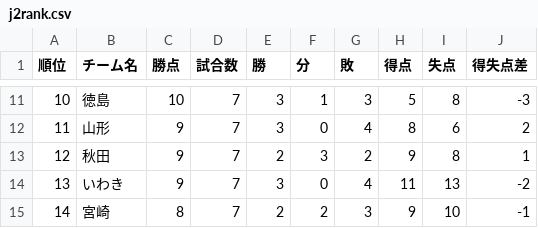
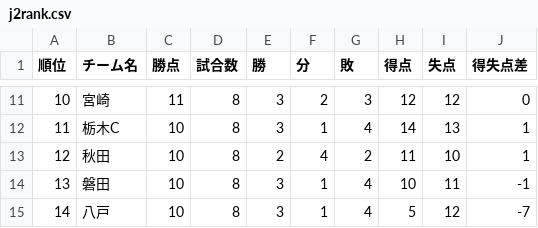
Before and after one commit to jleague-big-club/jleague-big-club, a CSV file: data/j2rank.csv, drawn as a sheet; only a part is shown, gaps mark what is left out; the diff covers the shown part only.

```diff
--- a/data/j2rank.csv
+++ b/data/j2rank.csv
@@ -11,5 +11,5 @@
-10,徳島,10,7,3,1,3,5,8,-3
-11,山形,9,7,3,0,4,8,6,2
-12,秋田,9,7,2,3,2,9,8,1
-13,いわき,9,7,3,0,4,11,13,-2
-14,宮崎,8,7,2,2,3,9,10,-1
+10,宮崎,11,8,3,2,3,12,12,0
+11,栃木C,10,8,3,1,4,14,13,1
+12,秋田,10,8,2,4,2,11,10,1
+13,磐田,10,8,3,1,4,10,11,-1
+14,八戸,10,8,3,1,4,5,12,-7
```
Also changed, not shown: 108 edited cells elsewhere in this file, data/j3rank.csv, jleague_prediction_tool/26-27シーズンから/team_stats.csv, 7 other files.
